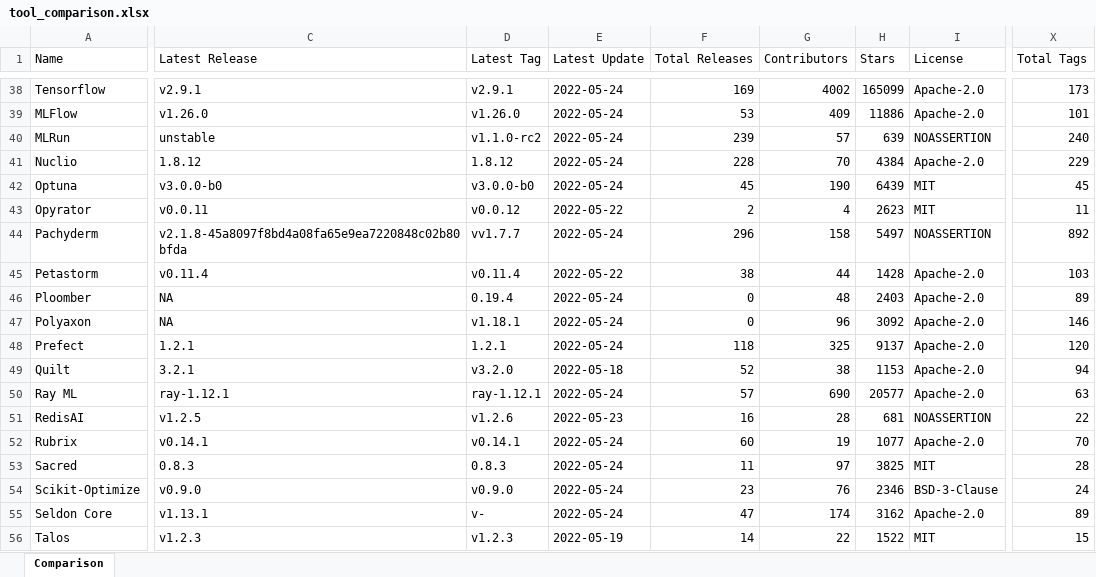
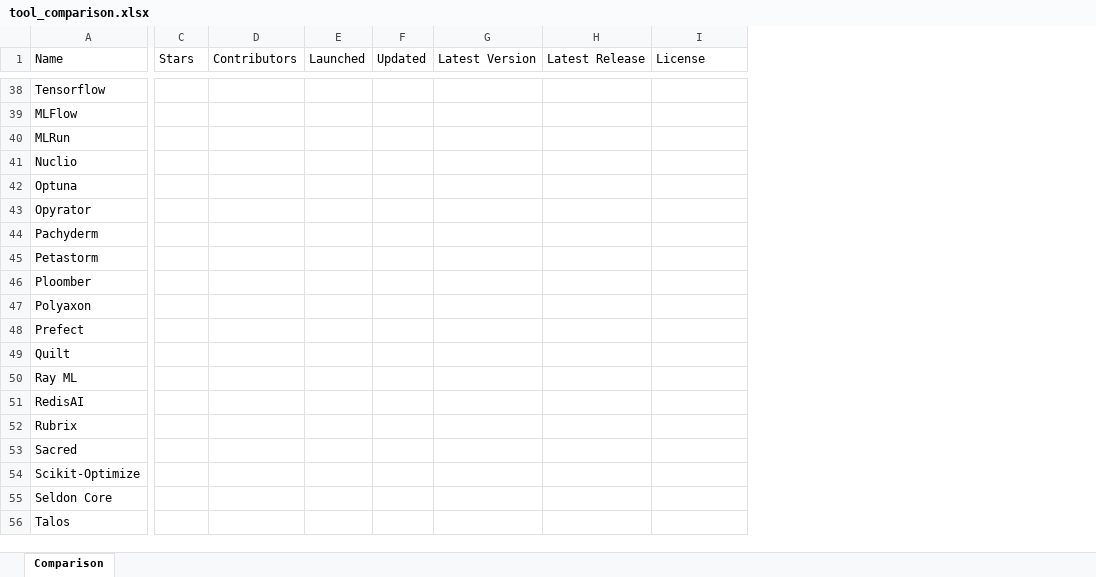
Before and after one commit to maltehedderich/MLOps, an Excel workbook: tools/tool_comparison.xlsx, sheet Comparison, drawn as a sheet; only a part is shown, gaps mark what is left out; values as stored, in another font and other column widths than the file's, no cell formats; removed rows and columns are numbered as before the commit, all else as after; the diff covers the shown part only; the diff names each change by its address in the sheet, - before the commit and + after, or states it on an @@ line.

Commit message:
removed tag/release counts and added Launch date

```diff
--- a/tools/tool_comparison.xlsx (sheet Comparison)
+++ b/tools/tool_comparison.xlsx (sheet Comparison)
-column C (Latest Release), rows 38-56: v2.9.1 | v1.26.0 | unstable | 1.8.12 | v3.0.0-b0 | v0.0.11 | v2.1.8-45a8097f8bd4a08fa65e9ea7220848c02b80bfda | v0.11.4 | NA | NA | 1.2.1 | 3.2.1 | ray-1.12.1 | v1.2.5 | v0.14.1 | 0.8.3 | v0.9.0 | v1.13.1 | v1.2.3
-column D (Latest Tag), rows 38-56: v2.9.1 | v1.26.0 | v1.1.0-rc2 | 1.8.12 | v3.0.0-b0 | v0.0.12 | vv1.7.7 | v0.11.4 | 0.19.4 | v1.18.1 | 1.2.1 | v3.2.0 | ray-1.12.1 | v1.2.6 | v0.14.1 | 0.8.3 | v0.9.0 | v- | v1.2.3
-column E (Latest Update), rows 38-56: 2022-05-24 | 2022-05-24 | 2022-05-24 | 2022-05-24 | 2022-05-24 | 2022-05-22 | 2022-05-24 | 2022-05-22 | 2022-05-24 | 2022-05-24 | 2022-05-24 | 2022-05-18 | 2022-05-24 | 2022-05-23 | 2022-05-24 | 2022-05-24 | 2022-05-24 | 2022-05-24 | 2022-05-19
-column F (Total Releases), rows 38-56: 169 | 53 | 239 | 228 | 45 | 2 | 296 | 38 | 0 | 0 | 118 | 52 | 57 | 16 | 60 | 11 | 23 | 47 | 14
-column G (Contributors), rows 38-56: 4002 | 409 | 57 | 70 | 190 | 4 | 158 | 44 | 48 | 96 | 325 | 38 | 690 | 28 | 19 | 97 | 76 | 174 | 22
+column D (Contributors), empty
+column E (Launched), empty
+column F (Updated), empty
+column G (Latest Version), empty
+column H (Latest Release), empty
-column X (Total Tags), rows 38-56: 173 | 101 | 240 | 229 | 45 | 11 | 892 | 103 | 89 | 146 | 120 | 94 | 63 | 22 | 70 | 28 | 24 | 89 | 15
-C38 (Stars): 165099
+C38 (Stars): (empty)
-I38:I39 (License): Apache-2.0
+I38:I39 (License): (empty)
-C39 (Stars): 11886
+C39 (Stars): (empty)
-C40 (Stars): 639
+C40 (Stars): (empty)
-I40 (License): NOASSERTION
+I40 (License): (empty)
-C41 (Stars): 4384
+C41 (Stars): (empty)
-I41 (License): Apache-2.0
+I41 (License): (empty)
-C42 (Stars): 6439
+C42 (Stars): (empty)
-I42:I43 (License): MIT
+I42:I43 (License): (empty)
-C43 (Stars): 2623
+C43 (Stars): (empty)
-C44 (Stars): 5497
+C44 (Stars): (empty)
-I44 (License): NOASSERTION
+I44 (License): (empty)
-C45 (Stars): 1428
+C45 (Stars): (empty)
-I45:I50 (License): Apache-2.0
+I45:I50 (License): (empty)
-C46 (Stars): 2403
+C46 (Stars): (empty)
-C47 (Stars): 3092
+C47 (Stars): (empty)
-C48 (Stars): 9137
+C48 (Stars): (empty)
-C49 (Stars): 1153
+C49 (Stars): (empty)
-C50 (Stars): 20577
+C50 (Stars): (empty)
-C51 (Stars): 681
+C51 (Stars): (empty)
-I51 (License): NOASSERTION
+I51 (License): (empty)
-C52 (Stars): 1077
+C52 (Stars): (empty)
-I52 (License): Apache-2.0
+I52 (License): (empty)
-C53 (Stars): 3825
+C53 (Stars): (empty)
-I53 (License): MIT
+I53 (License): (empty)
-C54 (Stars): 2346
+C54 (Stars): (empty)
-I54 (License): BSD-3-Clause
+I54 (License): (empty)
-C55 (Stars): 3162
+C55 (Stars): (empty)
-I55 (License): Apache-2.0
+I55 (License): (empty)
-C56 (Stars): 1522
+C56 (Stars): (empty)
-I56 (License): MIT
+I56 (License): (empty)
```
Also changed, not shown: 88 edited cells elsewhere in this sheet, cell formats, 2 other files.
